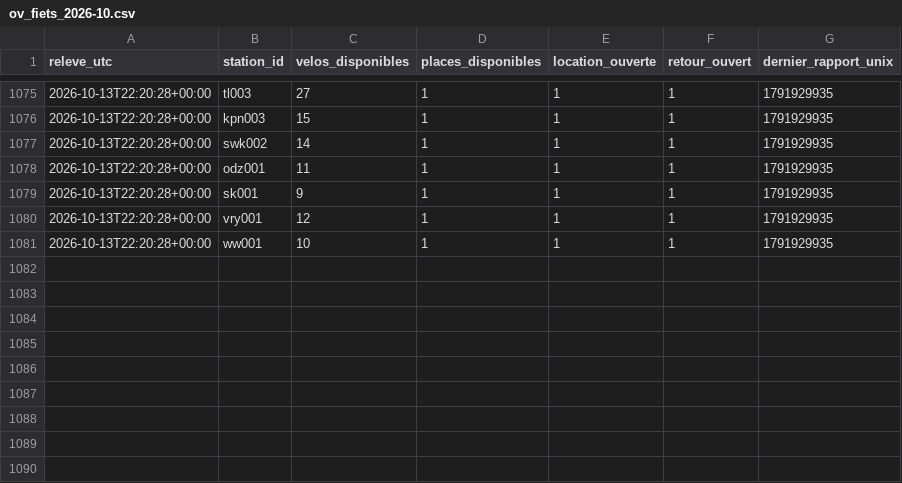
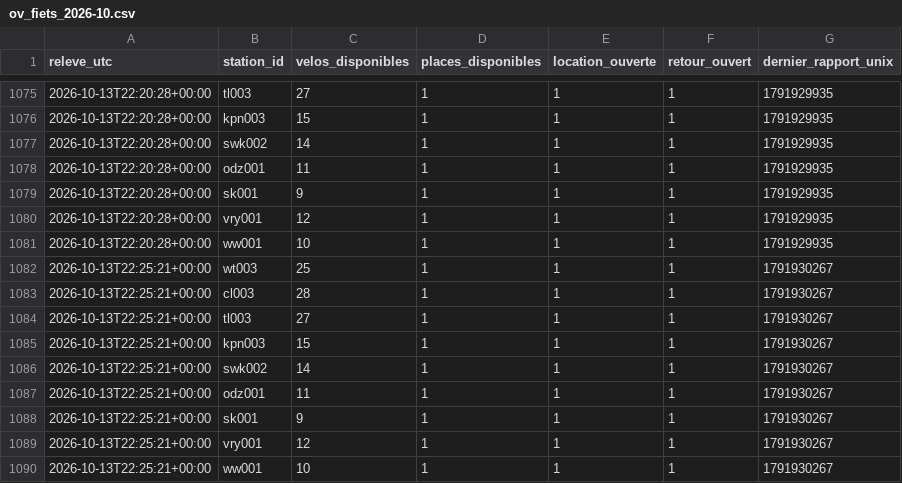
Before and after one commit to jbgernet/velo-gare-donnees, a CSV file: data/ov_fiets_2026-10.csv, drawn as a sheet; only a part is shown, gaps mark what is left out.

```diff
--- a/data/ov_fiets_2026-10.csv
+++ b/data/ov_fiets_2026-10.csv
@@ -1081 +1081,10 @@ releve_utc,station_id,velos_disponibles,places_disponibles,location_ouverte,reto
 2026-10-13T22:20:28+00:00,ww001,10,1,1,1,1791929935
+2026-10-13T22:25:21+00:00,wt003,25,1,1,1,1791930267
+2026-10-13T22:25:21+00:00,cl003,28,1,1,1,1791930267
+2026-10-13T22:25:21+00:00,tl003,27,1,1,1,1791930267
+2026-10-13T22:25:21+00:00,kpn003,15,1,1,1,1791930267
+2026-10-13T22:25:21+00:00,swk002,14,1,1,1,1791930267
+2026-10-13T22:25:21+00:00,odz001,11,1,1,1,1791930267
+2026-10-13T22:25:21+00:00,sk001,9,1,1,1,1791930267
+2026-10-13T22:25:21+00:00,vry001,12,1,1,1,1791930267
+2026-10-13T22:25:21+00:00,ww001,10,1,1,1,1791930267
```
Also changed, not shown: data/breizhgo_2026-10.csv, data/velo_fluo_2026-10.csv.
